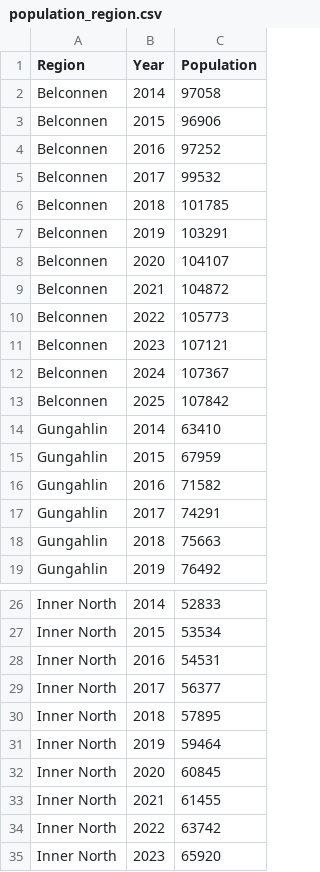
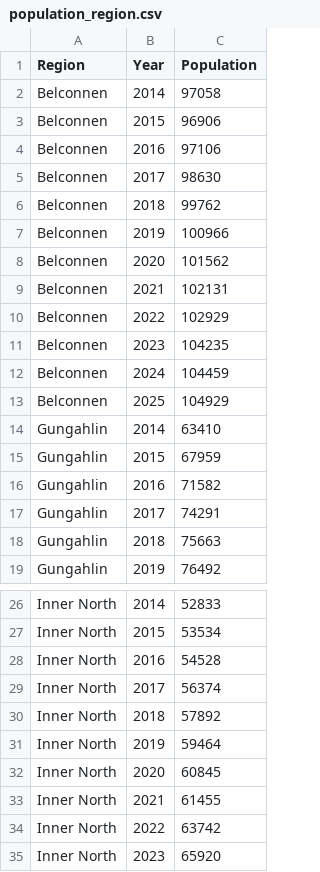
Before and after one commit to mollyyrt/act-crime-covid-analysis, a CSV file: data/processed/final/region/population_region.csv, drawn as a sheet; only a part is shown, gaps mark what is left out.

```diff
--- a/data/processed/final/region/population_region.csv
+++ b/data/processed/final/region/population_region.csv
@@ -3,12 +3,12 @@ Belconnen,2014,97058
 Belconnen,2015,96906
-Belconnen,2016,97252
-Belconnen,2017,99532
-Belconnen,2018,101785
-Belconnen,2019,103291
-Belconnen,2020,104107
-Belconnen,2021,104872
-Belconnen,2022,105773
-Belconnen,2023,107121
-Belconnen,2024,107367
-Belconnen,2025,107842
+Belconnen,2016,97106
+Belconnen,2017,98630
+Belconnen,2018,99762
+Belconnen,2019,100966
+Belconnen,2020,101562
+Belconnen,2021,102131
+Belconnen,2022,102929
+Belconnen,2023,104235
+Belconnen,2024,104459
+Belconnen,2025,104929
 Gungahlin,2014,63410
@@ -27,5 +27,5 @@ Inner North,2014,52833
 Inner North,2015,53534
-Inner North,2016,54531
-Inner North,2017,56377
-Inner North,2018,57895
+Inner North,2016,54528
+Inner North,2017,56374
+Inner North,2018,57892
 Inner North,2019,59464
```
Also changed, not shown: data/processed/crime_grouped_region.csv, data/processed/crime_region.csv, 12 other files.
